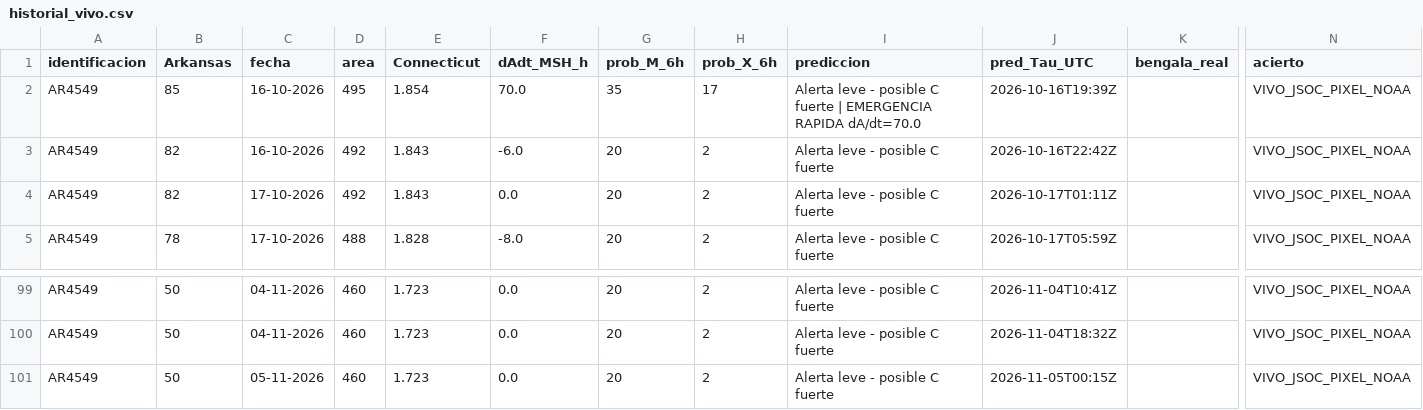
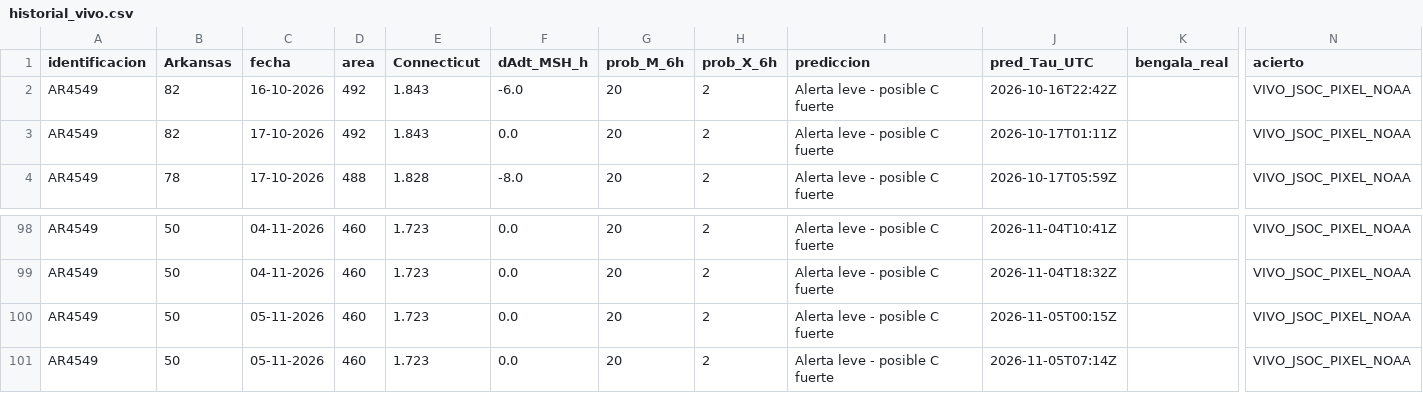
Before and after one commit to martin-esime/observatorio_el_tajin.github.io, a CSV file: historial_vivo.csv, drawn as a sheet; only a part is shown, gaps mark what is left out; removed rows and columns are numbered as before the commit, all else as after; rows hold the shown columns only; the diff names each change by its address in the sheet, - before the commit and + after, or states it on an @@ line.

Commit message:
auto: update 4549 pixel Thu Nov  5 07:14:14 UTC 2026

```diff
--- a/historial_vivo.csv
+++ b/historial_vivo.csv
-row 2: AR4549 | 85 | 16-10-2026 | 495 | 1.854 | 70.0 | 35 | 17 | Alerta leve - posible C fuerte | EMERGENCIA RAPIDA dA/dt=70.0 | 2026-10-16T19:39Z |  | VIVO_JSOC_PIXEL_NOAA
+row 101: AR4549 | 50 | 05-11-2026 | 460 | 1.723 | 0.0 | 20 | 2 | Alerta leve - posible C fuerte | 2026-11-05T07:14Z |  | VIVO_JSOC_PIXEL_NOAA
```
Also changed, not shown: tabla_30.csv.
